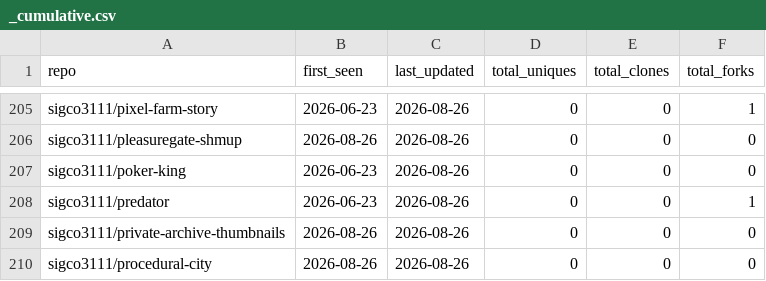
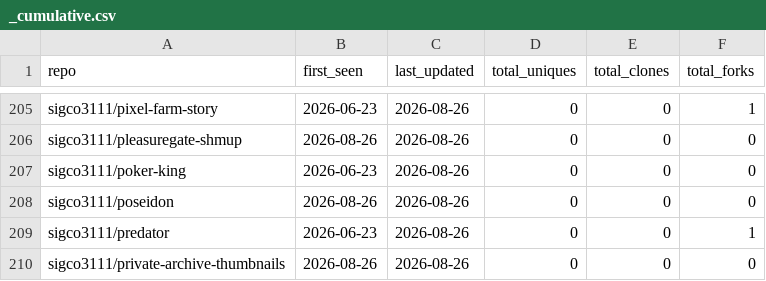
Before and after one commit to sigco3111/Repolis, a CSV file: data/logs/_cumulative.csv, drawn as a sheet; only a part is shown, gaps mark what is left out; the shorter side is filled out with more unchanged rows; the diff names each change by its address in the sheet, - before the commit and + after, or states it on an @@ line.

```diff
--- a/data/logs/_cumulative.csv
+++ b/data/logs/_cumulative.csv
+row 208: sigco3111/poseidon | 2026-08-26 | 2026-08-26 | 0 | 0 | 0
```
